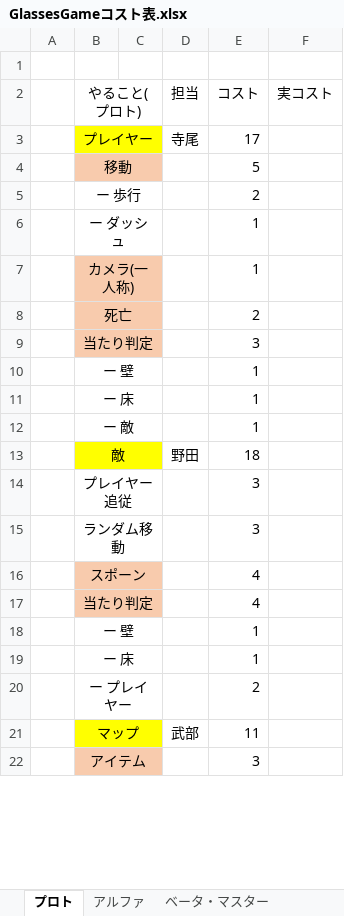
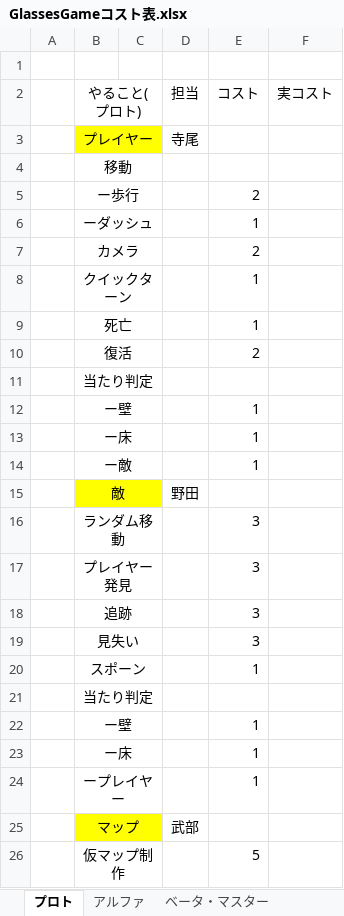
Before and after one commit to FunasakoYuga/GlassesGame, an Excel workbook: GlassesGameコスト表.xlsx, sheet プロト, drawn as a sheet; only a part is shown; values as stored, in another font and other column widths than the file's, no borders; removed rows and columns are numbered as before the commit, all else as after; the diff covers the shown part only; the diff names each change by its address in the sheet, - before the commit and + after, or states it on an @@ line.

Commit message:
コスト表こうしん

```diff
--- a/GlassesGameコスト表.xlsx (sheet プロト)
+++ b/GlassesGameコスト表.xlsx (sheet プロト)
-E3 (コスト): 17
+E3 (コスト): (empty)
-B4:C4 fill: #F8CBAD
+B4:C4 fill: none
-E4 (コスト): 5
+E4 (コスト): (empty)
-B5 (やること(プロト)): ー 歩行
+B5 (やること(プロト)): ー歩行
-B6 (やること(プロト)): ー ダッシュ
+B6 (やること(プロト)): ーダッシュ
-row 7:  | カメラ(一人称) |  |  | 1
-B7 (やること(プロト)): 死亡
+B7 (やること(プロト)): カメラ
-B7:C7 fill: #F8CBAD
+B7:C7 fill: none
-row 9:  | 当たり判定 |  |  | 3
+row 8:  | クイックターン |  |  | 1
+row 9:  | 死亡 |  |  | 1
+row 10:  | 復活 |  |  | 2
+row 11:  | 当たり判定
-B12 (やること(プロト)): ー 壁
+B12 (やること(プロト)): ー壁
-B13 (やること(プロト)): ー 床
+B13 (やること(プロト)): ー床
-B14 (やること(プロト)): ー 敵
+B14 (やること(プロト)): ー敵
-E15 (コスト): 18
+E15 (コスト): (empty)
-row 14:  | プレイヤー追従 |  |  | 3
-row 16:  | スポーン |  |  | 4
-row 17:  | 当たり判定 |  |  | 4
+row 17:  | プレイヤー発見 |  |  | 3
+row 18:  | 追跡 |  |  | 3
+row 19:  | 見失い |  |  | 3
+row 20:  | スポーン |  |  | 1
+row 21:  | 当たり判定
-B22 (やること(プロト)): ー 壁
+B22 (やること(プロト)): ー壁
-B23 (やること(プロト)): ー 床
+B23 (やること(プロト)): ー床
-row 20:  | ー プレイヤー |  |  | 2
+row 24:  | ープレイヤー |  |  | 1
-E25 (コスト): 11
+E25 (コスト): (empty)
-row 22:  | アイテム |  |  | 3
+row 26:  | 仮マップ制作 |  |  | 5
```
Also changed, not shown: 11 added rows, 7 removed rows and 3 edited cells elsewhere in this sheet, sheet アルファ, sheet ベータ・マスター, sheet スケジュール.
